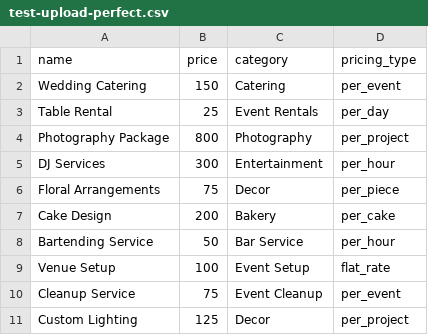
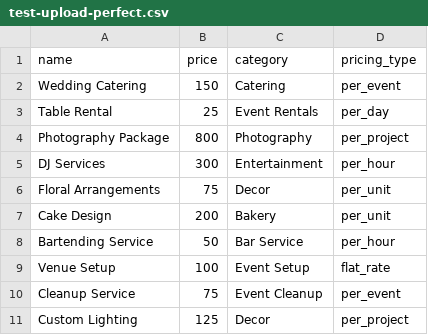
Before and after one commit to NygerianPrynce/Larynx, a CSV file: larynx-frontend/src/pages/test-upload-perfect.csv, drawn as a sheet.

Commit message:
uploading test csv

```diff
--- a/larynx-frontend/src/pages/test-upload-perfect.csv
+++ b/larynx-frontend/src/pages/test-upload-perfect.csv
@@ -5,4 +5,4 @@ Photography Package,800,Photography,per_project
 DJ Services,300,Entertainment,per_hour
-Floral Arrangements,75,Decor,per_piece
-Cake Design,200,Bakery,per_cake
+Floral Arrangements,75,Decor,per_unit
+Cake Design,200,Bakery,per_unit
 Bartending Service,50,Bar Service,per_hour
```
Also changed, not shown: 1 other file.
